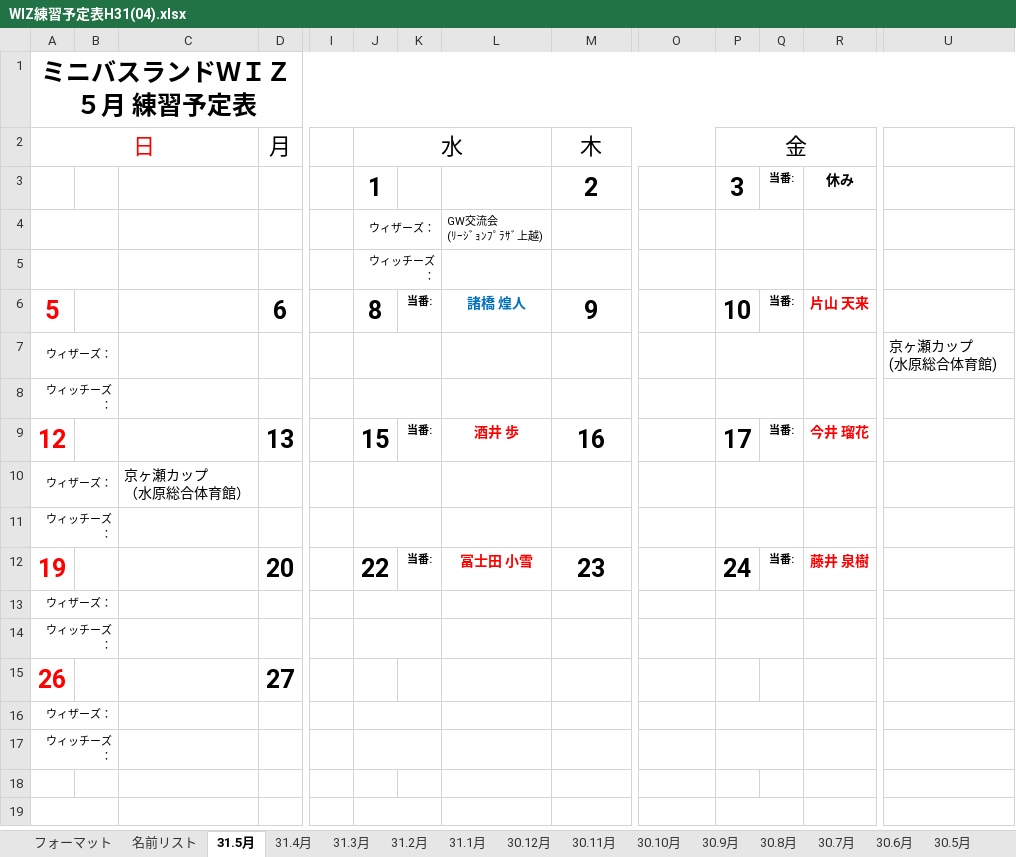
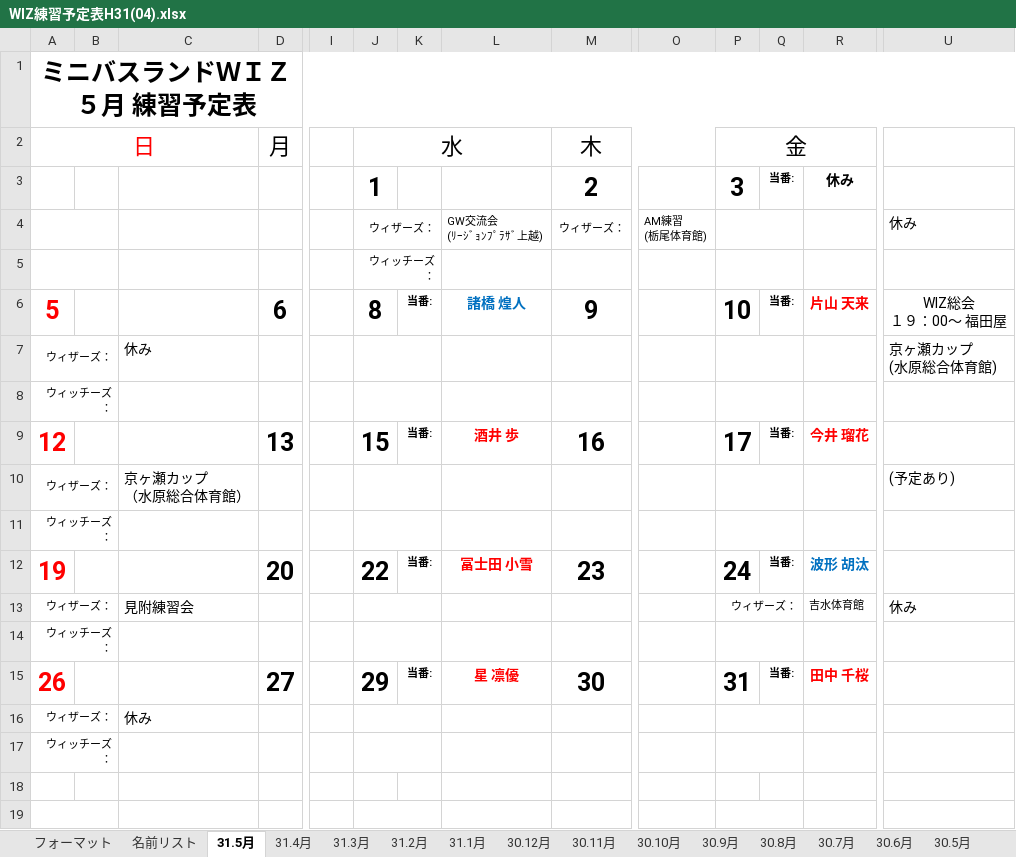
Before and after one commit to glambizm/wisusb, an Excel workbook: 平成31年度/02_予定表/WIZ練習予定表H31(04).xlsx, sheet 31.5月, drawn as a sheet; only a part is shown, gaps mark what is left out; values as stored, in another font and other column widths than the file's, no borders; charts and pictures not drawn; ↵ is a line break in a cell; the diff names each change by its address in the sheet, - before the commit and + after, or states it on an @@ line.

Commit message:
20190420-1

```diff
--- a/平成31年度/02_予定表/WIZ練習予定表H31(04).xlsx (sheet 31.5月)
+++ b/平成31年度/02_予定表/WIZ練習予定表H31(04).xlsx (sheet 31.5月)
-M4 (木): (empty)
+M4 (木): ウィザーズ：
-O4: (empty)
+O4: AM練習 ↵ (栃尾体育館)
-U4: (empty)
+U4: 休み
-U6: (empty)
+U6: WIZ総会 ↵ １９：00～ 福田屋
-C7: (empty)
+C7: 休み
-U10: (empty)
+U10: (予定あり)
-R12: 藤井 泉樹
+R12: 波形 胡汰
-R12 text colour: #FF0000
+R12 text colour: #0070C0
-C13: (empty)
+C13: 見附練習会
-P13 (金): (empty)
+P13 (金): ウィザーズ：
-R13: (empty)
+R13: 吉水体育館
-U13: (empty)
+U13: 休み
-J15 (水): (empty)
+J15 (水): 29
-K15: (empty)
+K15: 当番:
-L15: (empty)
+L15: 星 凛優
-M15 (木): (empty)
+M15 (木): 30
-P15 (金): (empty)
+P15 (金): 31
-Q15: (empty)
+Q15: 当番:
-R15: (empty)
+R15: 田中 千桜
-C16: (empty)
+C16: 休み
```
Also changed, not shown: charts or pictures.
